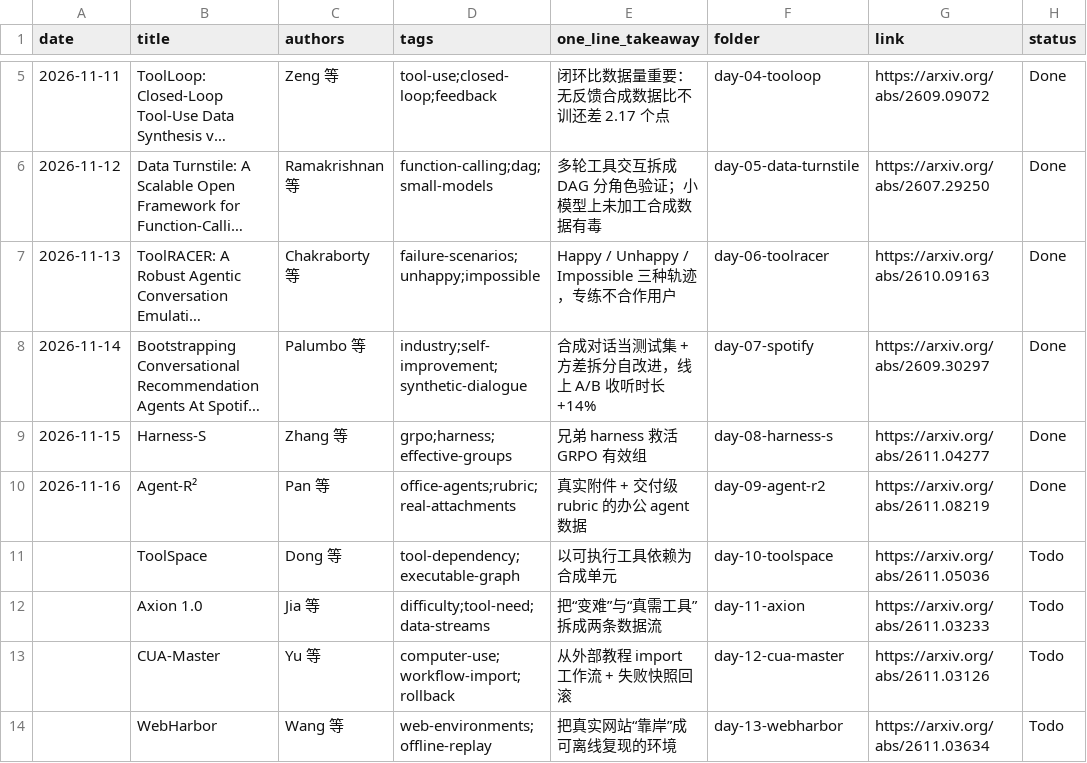
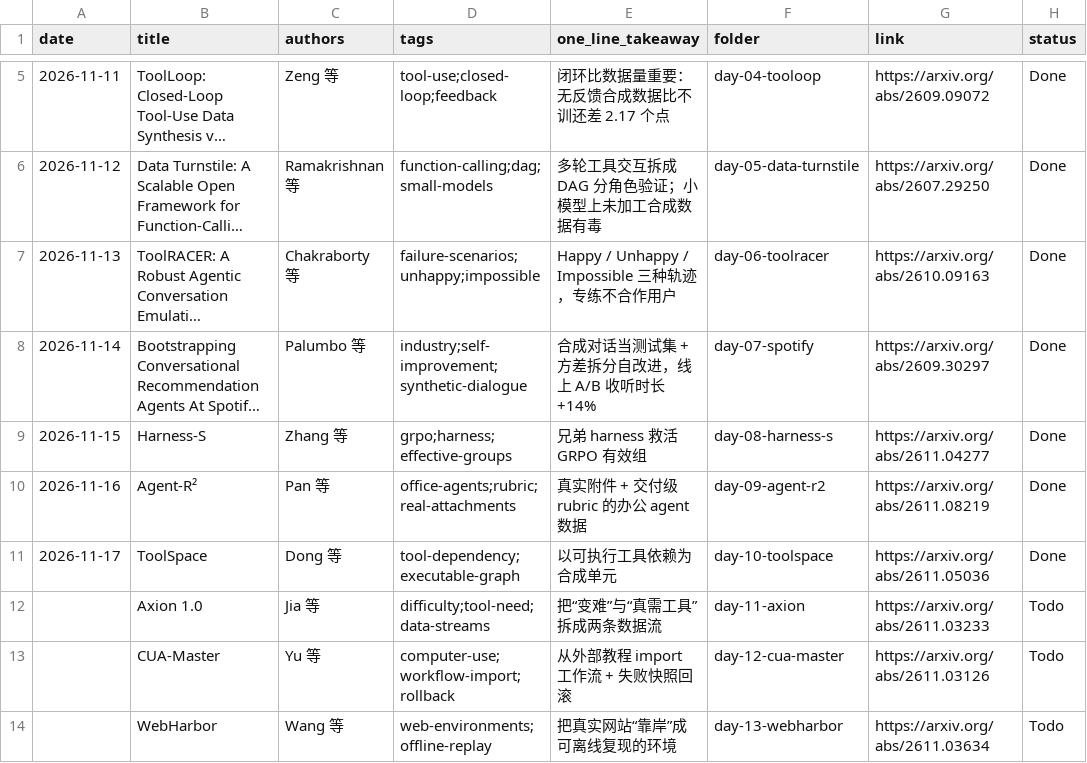
Before and after one commit to Papa-Panda/post-training, a CSV file: synthetic-data/reading-log.csv, drawn as a sheet; only a part is shown, gaps mark what is left out; long unchanged cells end in ….

Commit message:
Day 10 ToolSpace: notes + reading edition + reading-log Done (2026-11-17)

```diff
--- a/synthetic-data/reading-log.csv
+++ b/synthetic-data/reading-log.csv
@@ -10,3 +10,3 @@ date,title,authors,tags,one_line_takeaway,folder,link,status
 2026-11-16,Agent-R²,Pan 等,office-agents;rubric;real-attachments,真实附件 + 交付级 rubric 的办公 agent 数据,day-09-agent-r2,https://arxiv.org/abs/2611.08219,Done
-,ToolSpace,Dong 等,tool-dependency;executable-graph,以可执行工具依赖为合成单元,day-10-toolspace,https://arxiv.org/abs/2611.05036,Todo
+2026-11-17,ToolSpace,Dong 等,tool-dependency;executable-graph,以可执行工具依赖为合成单元,day-10-toolspace,https://arxiv.org/abs/2611.05036,Done
 ,Axion 1.0,Jia 等,difficulty;tool-need;data-streams,把“变难”与“真需工具”拆成两条数据流,day-11-axion,https://arxiv.org/abs/2611.03233,Todo
```
Also changed, not shown: 2 other files.
